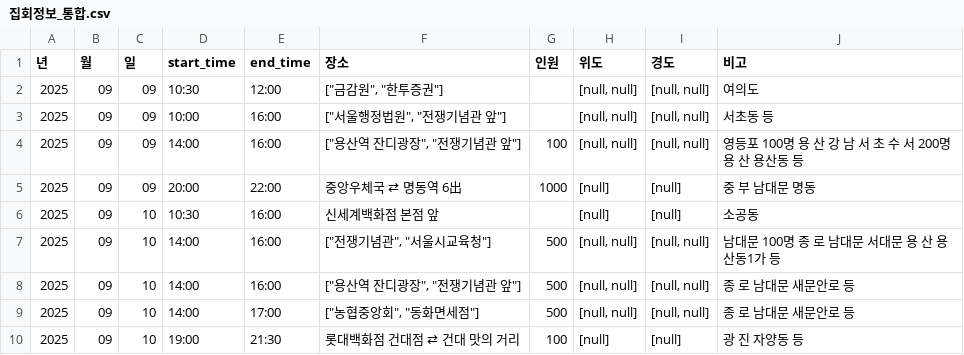
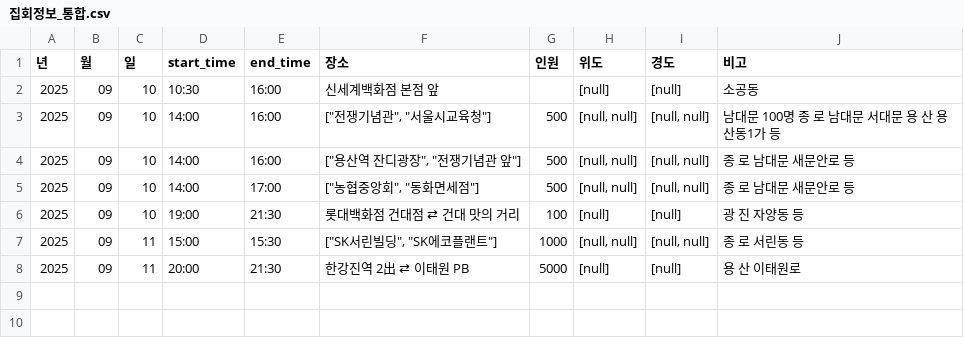
Before and after one commit to MinhaKim02/protest-crawling-database, a CSV file: data/집회정보_통합.csv, drawn as a sheet.

```diff
--- a/data/집회정보_통합.csv
+++ b/data/집회정보_통합.csv
@@ -1,6 +1,2 @@
 년,월,일,start_time,end_time,장소,인원,위도,경도,비고
-2025,09,09,10:30,12:00,"[""금감원"", ""한투증권""]",,"[null, null]","[null, null]",여의도
-2025,09,09,10:00,16:00,"[""서울행정법원"", ""전쟁기념관 앞""]",,"[null, null]","[null, null]",서초동 등
-2025,09,09,14:00,16:00,"[""용산역 잔디광장"", ""전쟁기념관 앞""]",100,"[null, null]","[null, null]",영등포 100명 용 산 강 남 서 초 수 서 200명 용 산 용산동 등
-2025,09,09,20:00,22:00,중앙우체국 ⇄ 명동역 6出,1000,[null],[null],중 부 남대문 명동
 2025,09,10,10:30,16:00,신세계백화점 본점 앞,,[null],[null],소공동
@@ -10 +6,3 @@
 2025,09,10,19:00,21:30,롯대백화점 건대점 ⇄ 건대 맛의 거리,100,[null],[null],광 진 자양동 등
+2025,09,11,15:00,15:30,"[""SK서린빌딩"", ""SK에코플랜트""]",1000,"[null, null]","[null, null]",종 로 서린동 등
+2025,09,11,20:00,21:30,한강진역 2出 ⇄ 이태원 PB,5000,[null],[null],용 산 이태원로
```
Also changed, not shown: data/집회정보_통합_종로.csv.
